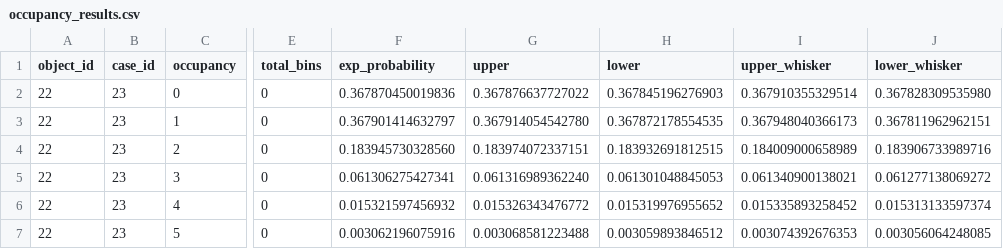
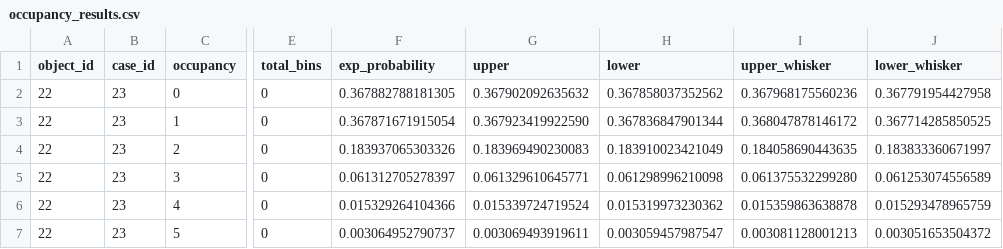
Before and after one commit to Xilinion/TPHT-Figure-Tex, a CSV file: backup_csv/occupancy_results.csv, drawn as a sheet; only a part is shown, gaps mark what is left out; the diff covers the shown part only; the diff names each change by its address in the sheet, - before the commit and + after, or states it on an @@ line.

```diff
--- a/backup_csv/occupancy_results.csv
+++ b/backup_csv/occupancy_results.csv
-F2 (exp_probability): 0.367870450019836
+F2 (exp_probability): 0.367882788181305
-G2 (upper): 0.367876637727022
+G2 (upper): 0.367902092635632
-H2 (lower): 0.367845196276903
+H2 (lower): 0.367858037352562
-I2 (upper_whisker): 0.367910355329514
+I2 (upper_whisker): 0.367968175560236
-J2 (lower_whisker): 0.367828309535980
+J2 (lower_whisker): 0.367791954427958
-F3 (exp_probability): 0.367901414632797
+F3 (exp_probability): 0.367871671915054
-G3 (upper): 0.367914054542780
+G3 (upper): 0.367923419922590
-H3 (lower): 0.367872178554535
+H3 (lower): 0.367836847901344
-I3 (upper_whisker): 0.367948040366173
+I3 (upper_whisker): 0.368047878146172
-J3 (lower_whisker): 0.367811962962151
+J3 (lower_whisker): 0.367714285850525
-F4 (exp_probability): 0.183945730328560
+F4 (exp_probability): 0.183937065303326
-G4 (upper): 0.183974072337151
+G4 (upper): 0.183969490230083
-H4 (lower): 0.183932691812515
+H4 (lower): 0.183910023421049
-I4 (upper_whisker): 0.184009000658989
+I4 (upper_whisker): 0.184058690443635
-J4 (lower_whisker): 0.183906733989716
+J4 (lower_whisker): 0.183833360671997
-F5 (exp_probability): 0.061306275427341
+F5 (exp_probability): 0.061312705278397
-G5 (upper): 0.061316989362240
+G5 (upper): 0.061329610645771
-H5 (lower): 0.061301048845053
+H5 (lower): 0.061298996210098
-I5 (upper_whisker): 0.061340900138021
+I5 (upper_whisker): 0.061375532299280
-J5 (lower_whisker): 0.061277138069272
+J5 (lower_whisker): 0.061253074556589
-F6 (exp_probability): 0.015321597456932
+F6 (exp_probability): 0.015329264104366
-G6 (upper): 0.015326343476772
+G6 (upper): 0.015339724719524
-H6 (lower): 0.015319976955652
+H6 (lower): 0.015319973230362
-I6 (upper_whisker): 0.015335893258452
+I6 (upper_whisker): 0.015359863638878
-J6 (lower_whisker): 0.015313133597374
+J6 (lower_whisker): 0.015293478965759
-F7 (exp_probability): 0.003062196075916
+F7 (exp_probability): 0.003064952790737
-G7 (upper): 0.003068581223488
+G7 (upper): 0.003069493919611
-H7 (lower): 0.003059893846512
+H7 (lower): 0.003059457987547
-I7 (upper_whisker): 0.003074392676353
+I7 (upper_whisker): 0.003081128001213
-J7 (lower_whisker): 0.003056064248085
+J7 (lower_whisker): 0.003051653504372
```
Also changed, not shown: 10 added rows and 27 edited cells elsewhere in this file, backup_csv/occupancy_experimental_box.csv, backup_csv/percentile_results.csv, 5 other files.
